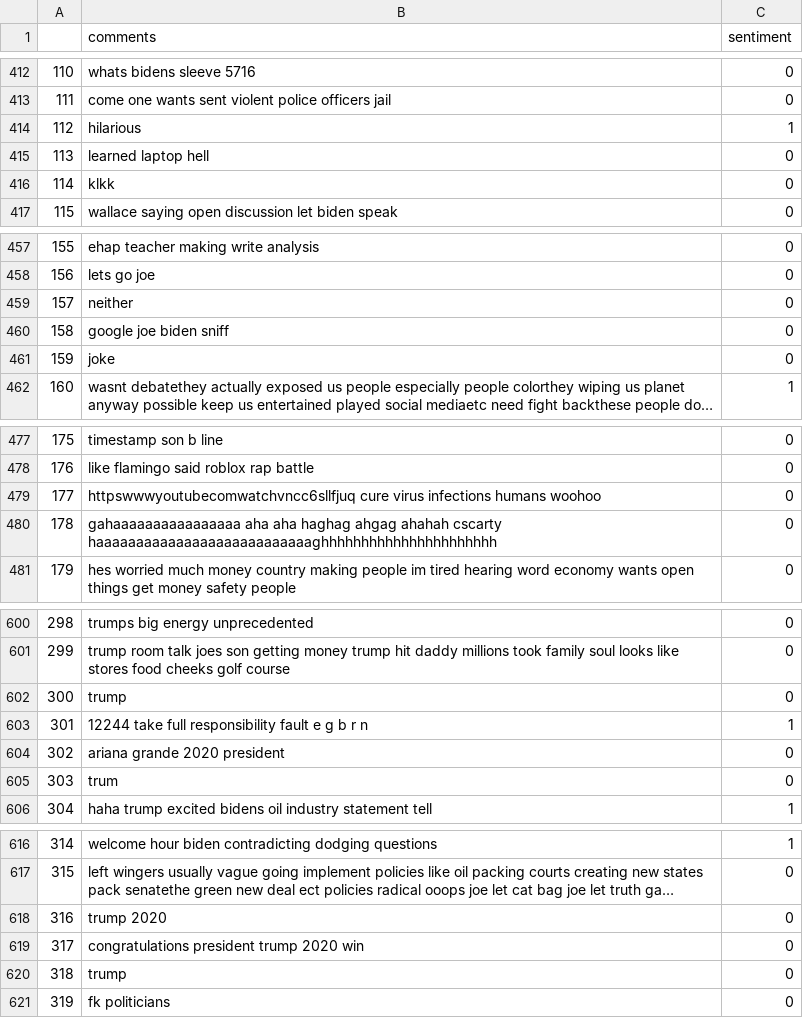
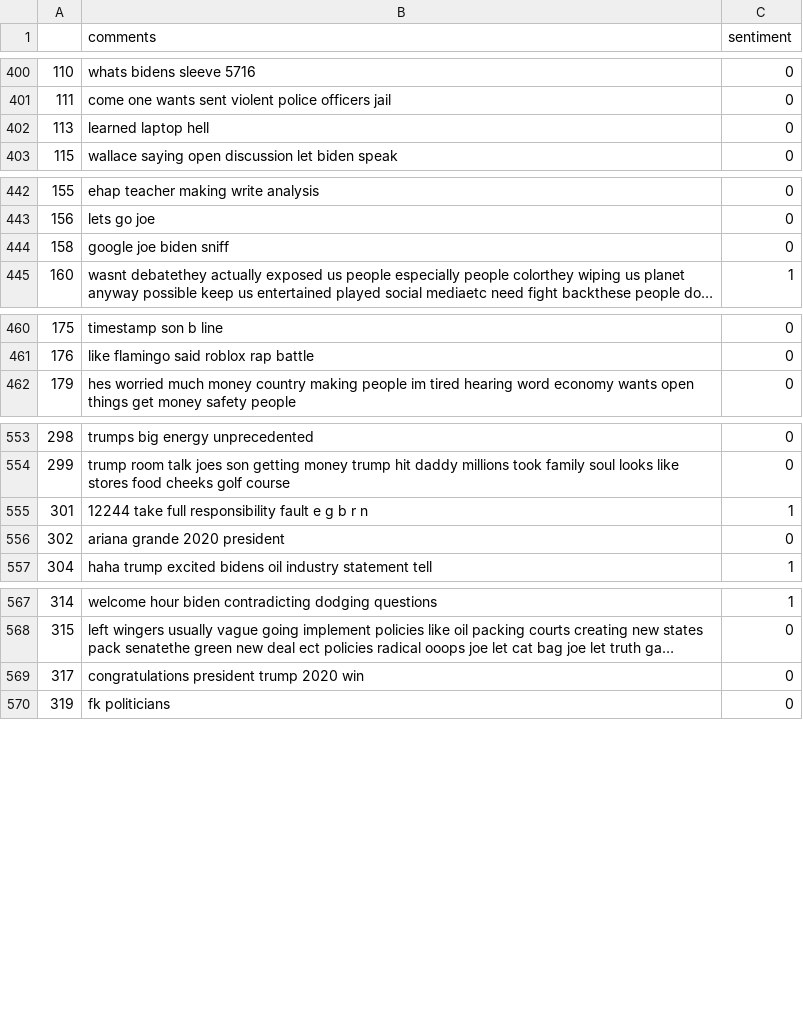
Before and after one commit to fereol023/Lyrics-generator, a CSV file: all_debates.csv, drawn as a sheet; only a part is shown, gaps mark what is left out; long unchanged cells end in …; the diff covers the shown part only; the diff names each change by its address in the sheet, - before the commit and + after, or states it on an @@ line.

```diff
--- a/all_debates.csv
+++ b/all_debates.csv
-row 414: 112 | hilarious | 1
-row 416: 114 | klkk | 0
-row 459: 157 | neither | 0
-row 461: 159 | joke | 0
-row 479: 177 | httpswwwyoutubecomwatchvncc6sllfjuq cure virus infections humans woohoo | 0
-row 480: 178 | gahaaaaaaaaaaaaaaaa aha aha haghag ahgag ahahah cscarty haaaaaaaaaaaaaaaaaaaaaaaaaaaghhhhhhhhhhhhhhhhhhhhhh | 0
-row 602: 300 | trump | 0
-row 605: 303 | trum | 0
-row 618: 316 | trump 2020 | 0
-row 620: 318 | trump | 0
```
Also changed, not shown: 52 removed rows and 1 edited cell elsewhere in this file.
